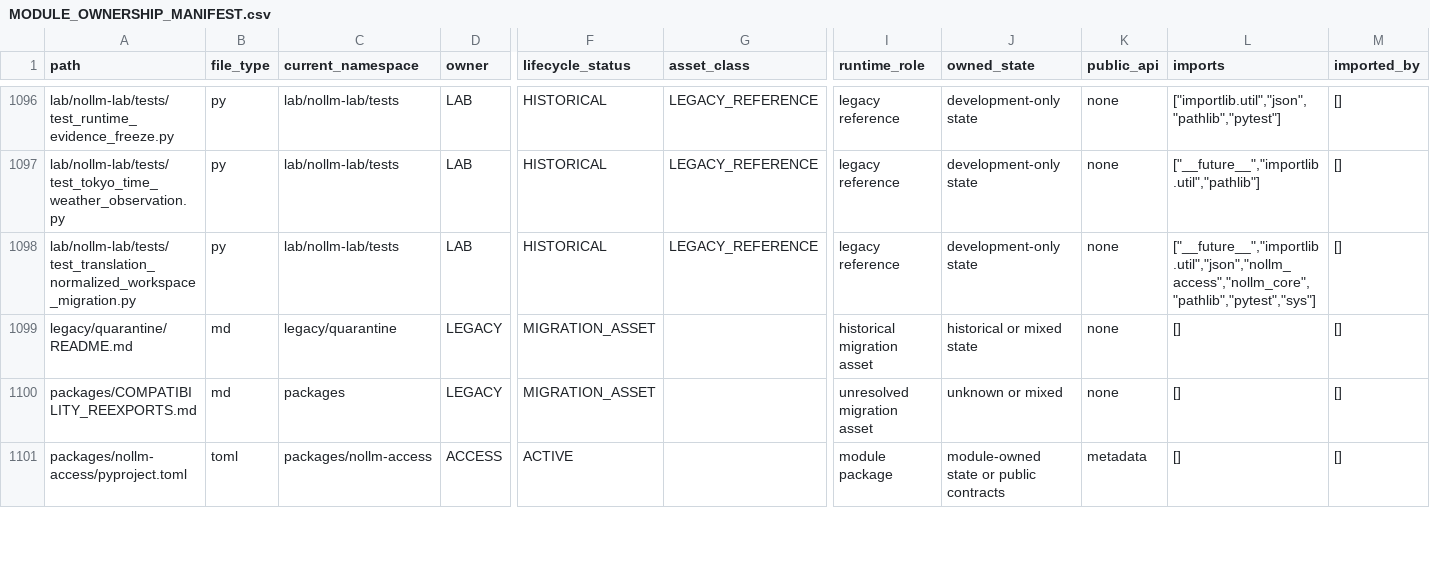
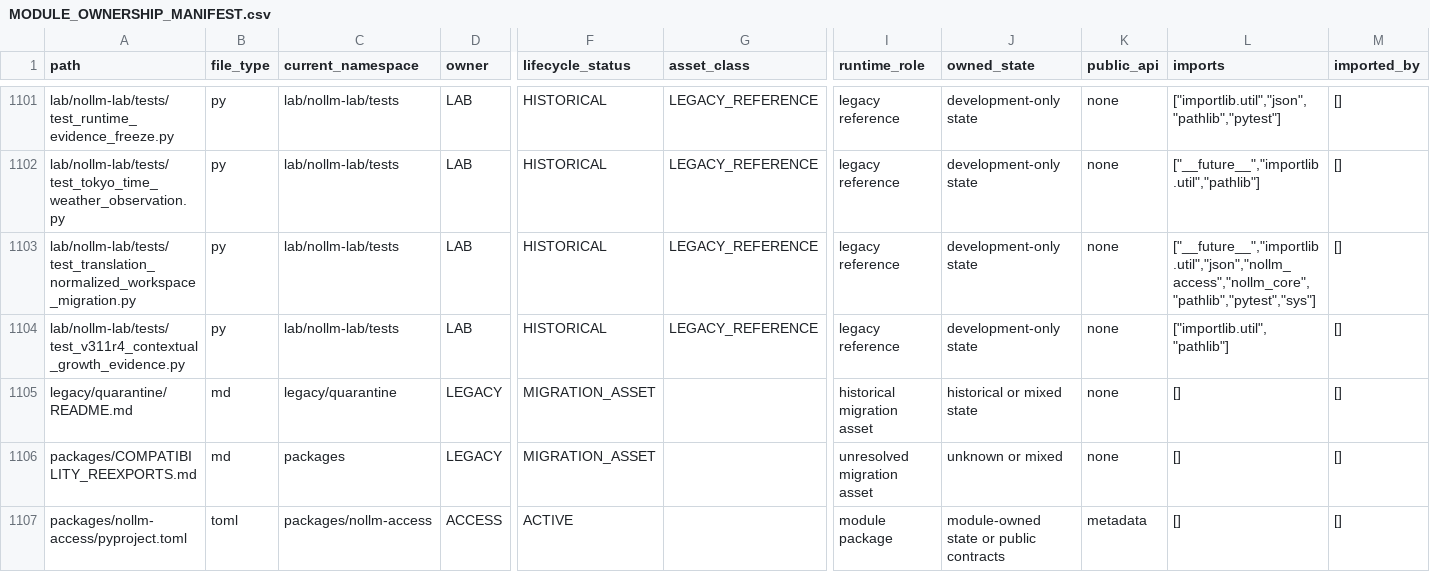
Before and after one commit to awdawmip/Nollm, a CSV file: docs/architecture/module-ownership/MODULE_OWNERSHIP_MANIFEST.csv, drawn as a sheet; only a part is shown, gaps mark what is left out; rows hold the shown columns only; the diff covers the shown part only; the diff names each change by its address in the sheet, - before the commit and + after, or states it on an @@ line.

Commit message:
docs(aold): record contextual relational growth capability

```diff
--- a/docs/architecture/module-ownership/MODULE_OWNERSHIP_MANIFEST.csv
+++ b/docs/architecture/module-ownership/MODULE_OWNERSHIP_MANIFEST.csv
+row 1104: lab/nollm-lab/tests/test_v311r4_contextual_growth_evidence.py | py | lab/nollm-lab/tests | LAB | HISTORICAL | LEGACY_REFERENCE | legacy reference | development-only state | none | ["importlib.util","pathlib"] | []
```
Also changed, not shown: 8 added rows and 31 edited cells elsewhere in this file, 8 other files.
